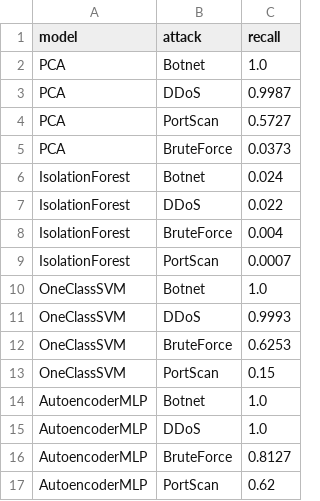
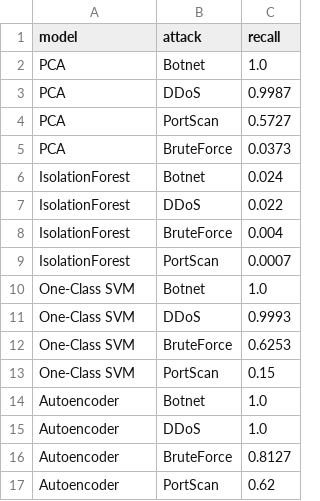
Before and after one commit to farhadakhtar/pca-network-anomaly-detection, a CSV file: results/tables/metrics_exp5_per_attack.csv, drawn as a sheet.

```diff
--- a/results/tables/metrics_exp5_per_attack.csv
+++ b/results/tables/metrics_exp5_per_attack.csv
@@ -9,9 +9,9 @@ IsolationForest,BruteForce,0.004
 IsolationForest,PortScan,0.0007
-OneClassSVM,Botnet,1.0
-OneClassSVM,DDoS,0.9993
-OneClassSVM,BruteForce,0.6253
-OneClassSVM,PortScan,0.15
-AutoencoderMLP,Botnet,1.0
-AutoencoderMLP,DDoS,1.0
-AutoencoderMLP,BruteForce,0.8127
-AutoencoderMLP,PortScan,0.62
+One-Class SVM,Botnet,1.0
+One-Class SVM,DDoS,0.9993
+One-Class SVM,BruteForce,0.6253
+One-Class SVM,PortScan,0.15
+Autoencoder,Botnet,1.0
+Autoencoder,DDoS,1.0
+Autoencoder,BruteForce,0.8127
+Autoencoder,PortScan,0.62
```
Also changed, not shown: results/tables/metrics_exp5.csv, 3 other files.
